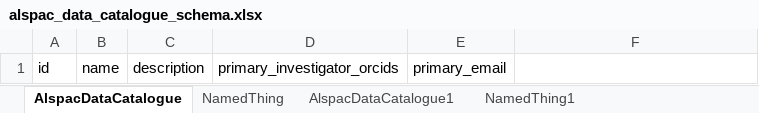
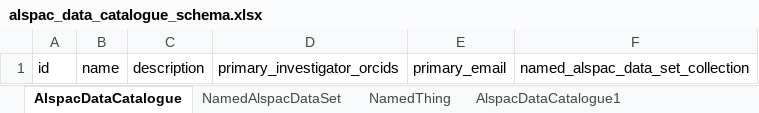
Before and after one commit to alspac/-alspac-data-catalogue-schema, an Excel workbook: project/excel/alspac_data_catalogue_schema.xlsx, sheet AlspacDataCatalogue, drawn as a sheet; values as stored, in another font and other column widths than the file's, no borders; the diff names each change by its address in the sheet, - before the commit and + after, or states it on an @@ line.

```diff
--- a/project/excel/alspac_data_catalogue_schema.xlsx (sheet AlspacDataCatalogue)
+++ b/project/excel/alspac_data_catalogue_schema.xlsx (sheet AlspacDataCatalogue)
+sheet tab: NamedAlspacDataSet
-F1: (empty)
+F1: named_alspac_data_set_collection
```
Also changed, not shown: sheet AlspacDataCatalogue1, other sheet tabs, 14 other files.
